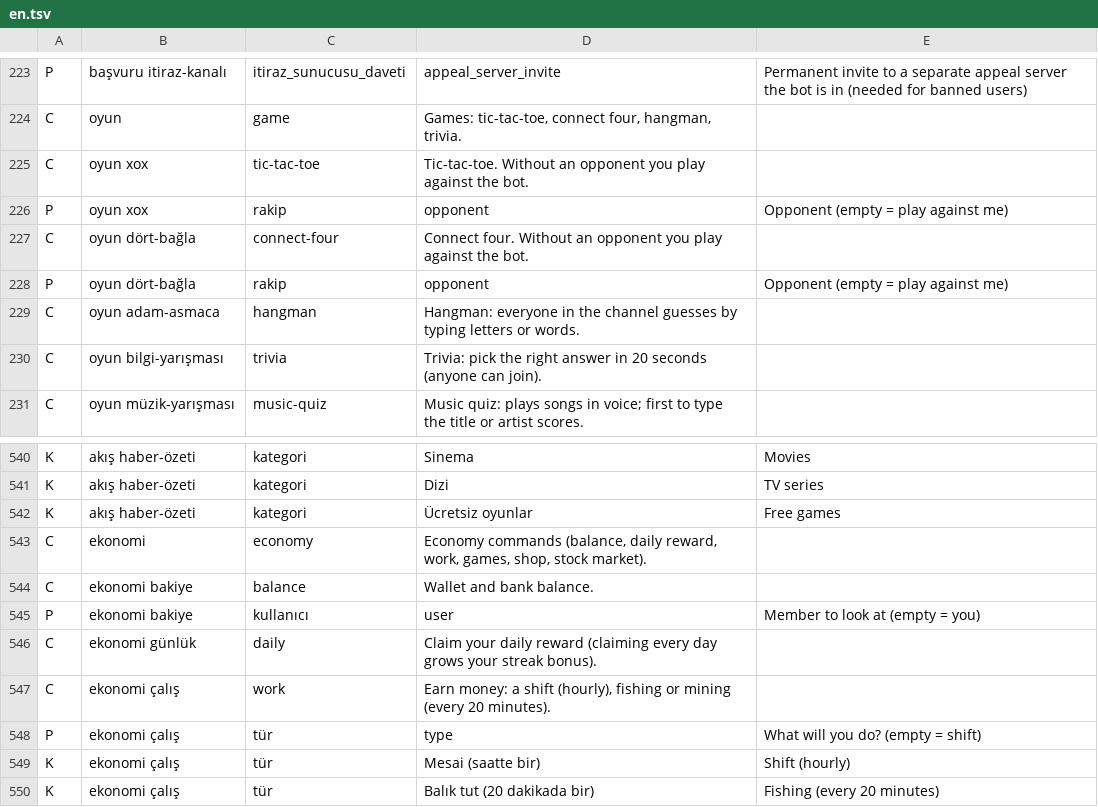
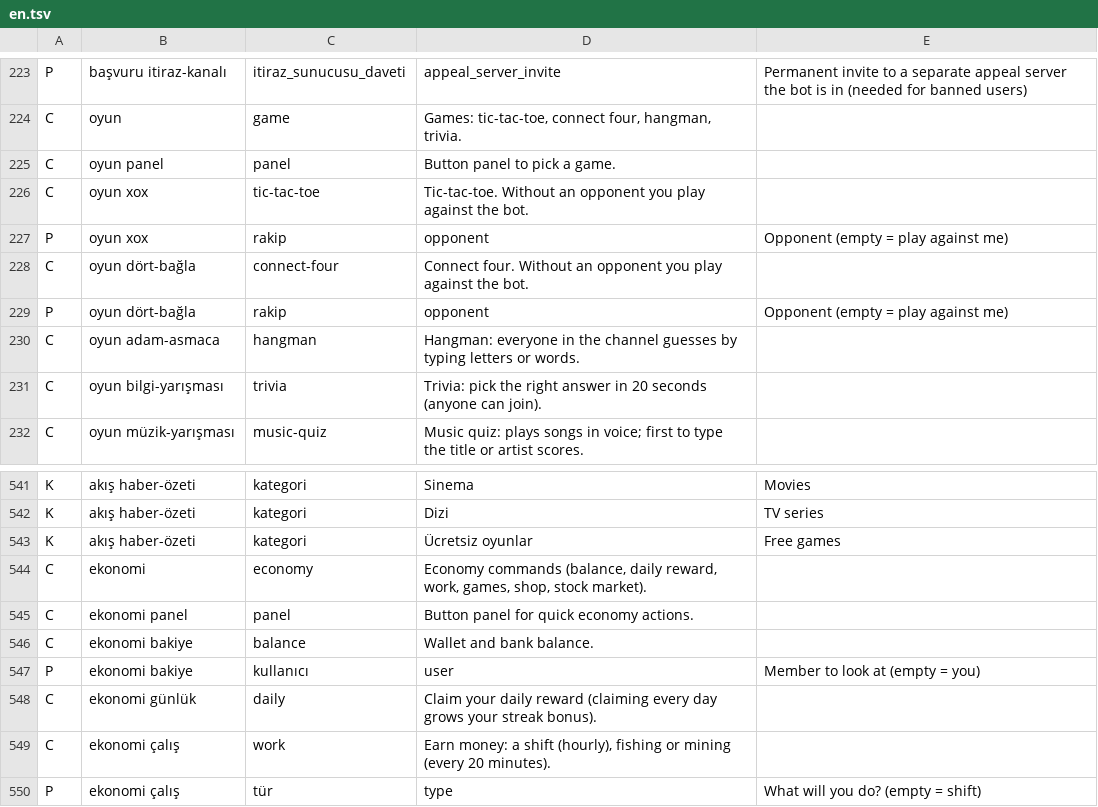
Before and after one commit to Axthrowa/AxBot-Discord, a TSV file: src/commands/en.tsv, drawn as a sheet; only a part is shown, gaps mark what is left out; the shorter side is filled out with more unchanged rows; the diff names each change by its address in the sheet, - before the commit and + after, or states it on an @@ line.

Commit message:
feat: Components V2, module contract, hub panels and panel themes
- ui.rs: Components V2 messages sent as raw JSON; /yardım and /kartım profil use it
- modules.rs: single module definition (name, area, commands, settings schema)
- panel/schema.rs: settings forms, validation and saving generated from a schema;
  ModMail, anti-nuke and invites pages migrated
- /ekonomi panel and /oyun panel: button hubs that run existing subcommands
- panel: design tokens (tokens.css), 5 themes and 7 accent colours chosen per browser,
  Görünüm page with all shared components

```diff
--- a/src/commands/en.tsv
+++ b/src/commands/en.tsv
+row 225: C | oyun panel | panel | Button panel to pick a game.
+row 545: C | ekonomi panel | panel | Button panel for quick economy actions.
```
Also changed, not shown: 25 other files.
